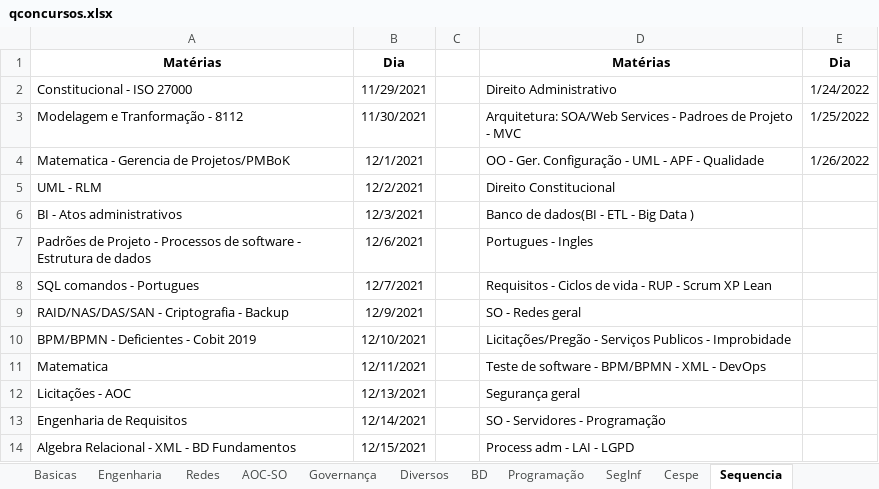
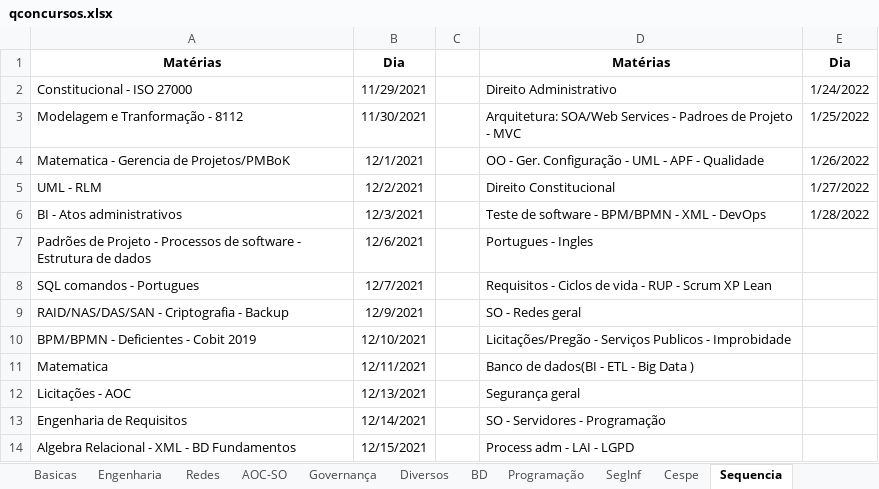
Before and after one commit to willhc1984/estudos, an Excel workbook: qconcursos.xlsx, sheet Sequencia, drawn as a sheet; only a part is shown; values as stored, in another font and other column widths than the file's, no borders; the diff names each change by its address in the sheet, - before the commit and + after, or states it on an @@ line.

```diff
--- a/qconcursos.xlsx (sheet Sequencia)
+++ b/qconcursos.xlsx (sheet Sequencia)
-E5: (empty)
+E5: 1/27/2022
-D6: Banco de dados(BI - ETL - Big Data )
+D6: Teste de software - BPM/BPMN - XML - DevOps
-E6: (empty)
+E6: 1/28/2022
-D11: Teste de software - BPM/BPMN - XML - DevOps
+D11: Banco de dados(BI - ETL - Big Data )
```
Also changed, not shown: sheet Cespe, sheet Basicas, 1 other file.
